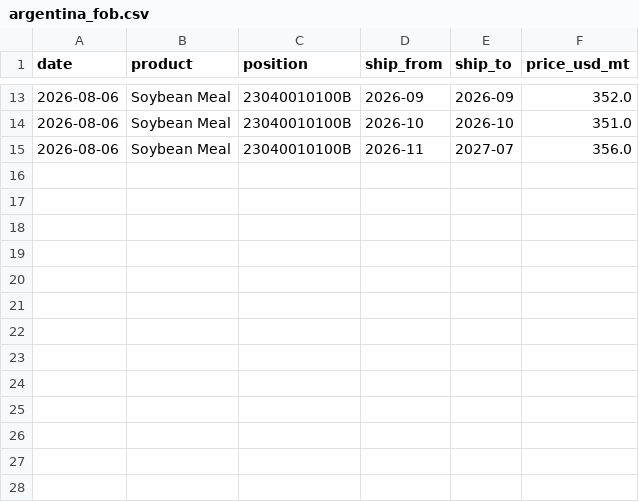
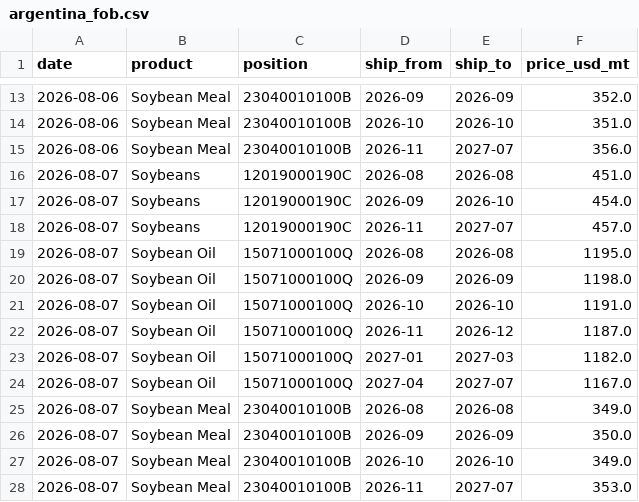
Before and after one commit to philipbergman6-glitch/Mirror-Market, a CSV file: data/history/argentina_fob.csv, drawn as a sheet; only a part is shown, gaps mark what is left out.

```diff
--- a/data/history/argentina_fob.csv
+++ b/data/history/argentina_fob.csv
@@ -15 +15,14 @@ date,product,position,ship_from,ship_to,price_usd_mt
 2026-08-06,Soybean Meal,23040010100B,2026-11,2027-07,356.0
+2026-08-07,Soybeans,12019000190C,2026-08,2026-08,451.0
+2026-08-07,Soybeans,12019000190C,2026-09,2026-10,454.0
+2026-08-07,Soybeans,12019000190C,2026-11,2027-07,457.0
+2026-08-07,Soybean Oil,15071000100Q,2026-08,2026-08,1195.0
+2026-08-07,Soybean Oil,15071000100Q,2026-09,2026-09,1198.0
+2026-08-07,Soybean Oil,15071000100Q,2026-10,2026-10,1191.0
+2026-08-07,Soybean Oil,15071000100Q,2026-11,2026-12,1187.0
+2026-08-07,Soybean Oil,15071000100Q,2027-01,2027-03,1182.0
+2026-08-07,Soybean Oil,15071000100Q,2027-04,2027-07,1167.0
+2026-08-07,Soybean Meal,23040010100B,2026-08,2026-08,349.0
+2026-08-07,Soybean Meal,23040010100B,2026-09,2026-09,350.0
+2026-08-07,Soybean Meal,23040010100B,2026-10,2026-10,349.0
+2026-08-07,Soybean Meal,23040010100B,2026-11,2027-07,353.0
```
Also changed, not shown: data/history/brazil_spot_prices.csv, data/history/forward_curve.csv, 2 other files.
